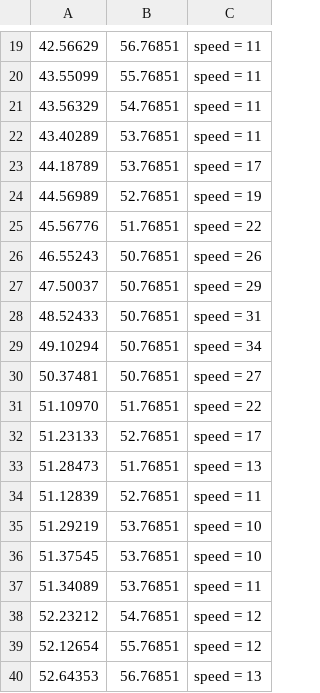
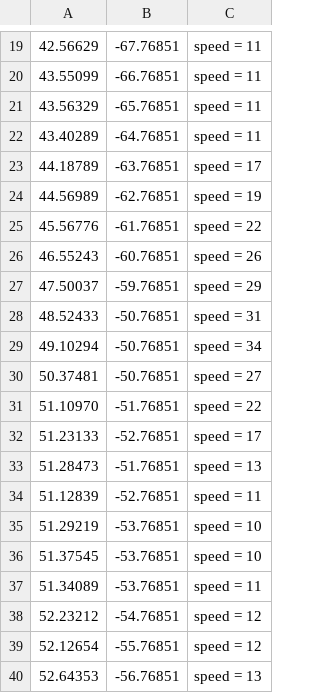
Before and after one commit to cmgrass/learnC, a CSV file: headFirstC/chapter03/gpsdata.csv, drawn as a sheet; only a part is shown, gaps mark what is left out; the diff covers the shown part only.

```diff
--- a/headFirstC/chapter03/gpsdata.csv
+++ b/headFirstC/chapter03/gpsdata.csv
@@ -19,22 +19,22 @@
-42.56629,56.76851,speed = 11
-43.55099,55.76851,speed = 11
-43.56329,54.76851,speed = 11
-43.40289,53.76851,speed = 11
-44.18789,53.76851,speed = 17
-44.56989,52.76851,speed = 19
-45.56776,51.76851,speed = 22
-46.55243,50.76851,speed = 26
-47.50037,50.76851,speed = 29
-48.52433,50.76851,speed = 31
-49.10294,50.76851,speed = 34
-50.37481,50.76851,speed = 27
-51.10970,51.76851,speed = 22
-51.23133,52.76851,speed = 17
-51.28473,51.76851,speed = 13
-51.12839,52.76851,speed = 11
-51.29219,53.76851,speed = 10
-51.37545,53.76851,speed = 10
-51.34089,53.76851,speed = 11
-52.23212,54.76851,speed = 12
-52.12654,55.76851,speed = 12
-52.64353,56.76851,speed = 13
+42.56629,-67.76851,speed = 11
+43.55099,-66.76851,speed = 11
+43.56329,-65.76851,speed = 11
+43.40289,-64.76851,speed = 11
+44.18789,-63.76851,speed = 17
+44.56989,-62.76851,speed = 19
+45.56776,-61.76851,speed = 22
+46.55243,-60.76851,speed = 26
+47.50037,-59.76851,speed = 29
+48.52433,-50.76851,speed = 31
+49.10294,-50.76851,speed = 34
+50.37481,-50.76851,speed = 27
+51.10970,-51.76851,speed = 22
+51.23133,-52.76851,speed = 17
+51.28473,-51.76851,speed = 13
+51.12839,-52.76851,speed = 11
+51.29219,-53.76851,speed = 10
+51.37545,-53.76851,speed = 10
+51.34089,-53.76851,speed = 11
+52.23212,-54.76851,speed = 12
+52.12654,-55.76851,speed = 12
+52.64353,-56.76851,speed = 13
```
Also changed, not shown: 17 added rows, 17 removed rows and 2 edited cells elsewhere in this file, 4 other files.
